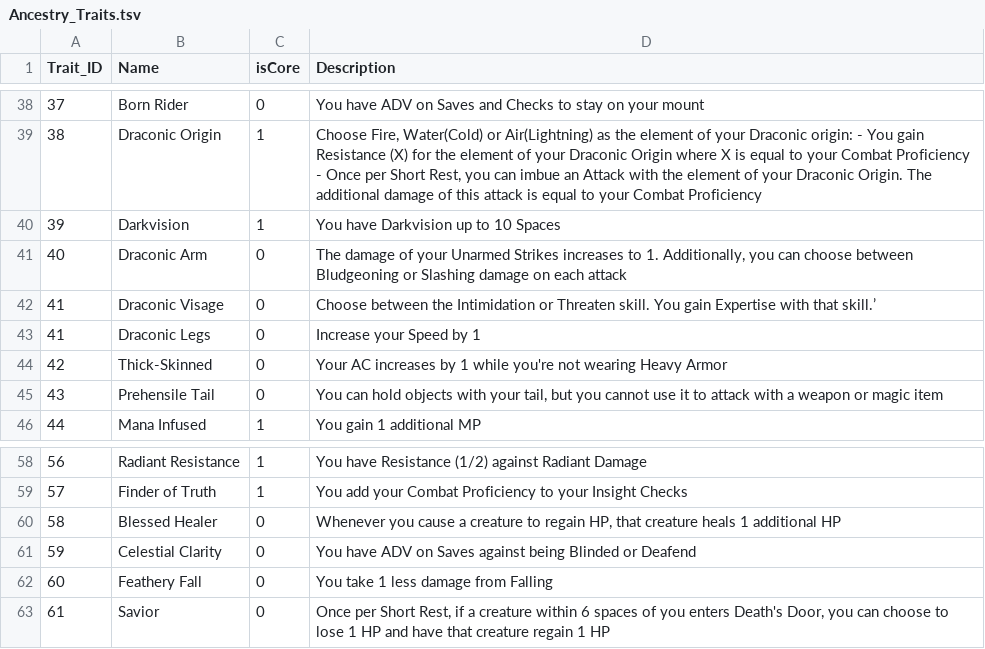
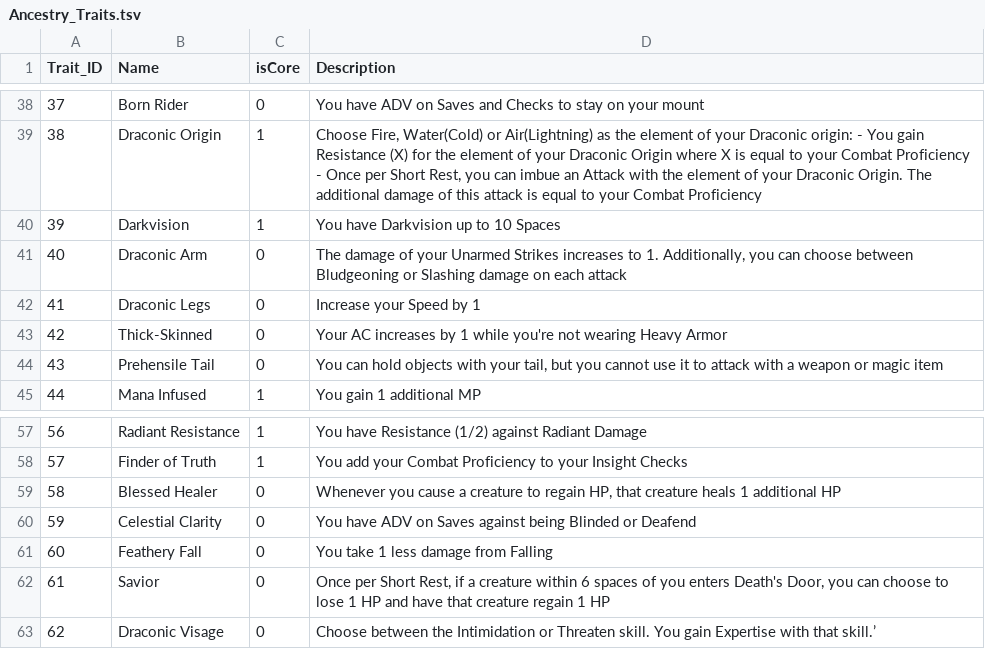
Before and after one commit to luis-jmtz/Oakhearth-Character-Sheet, a TSV file: data/Ancestry_Traits.tsv, drawn as a sheet; only a part is shown, gaps mark what is left out; removed rows and columns are numbered as before the commit, all else as after; the diff names each change by its address in the sheet, - before the commit and + after, or states it on an @@ line.

```diff
--- a/data/Ancestry_Traits.tsv
+++ b/data/Ancestry_Traits.tsv
-row 42: 41 | Draconic Visage | 0 | Choose between the Intimidation or Threaten skill. You gain Expertise with that skill.’
+row 63: 62 | Draconic Visage | 0 | Choose between the Intimidation or Threaten skill. You gain Expertise with that skill.’
```
Also changed, not shown: data/Ancestries.tsv.
